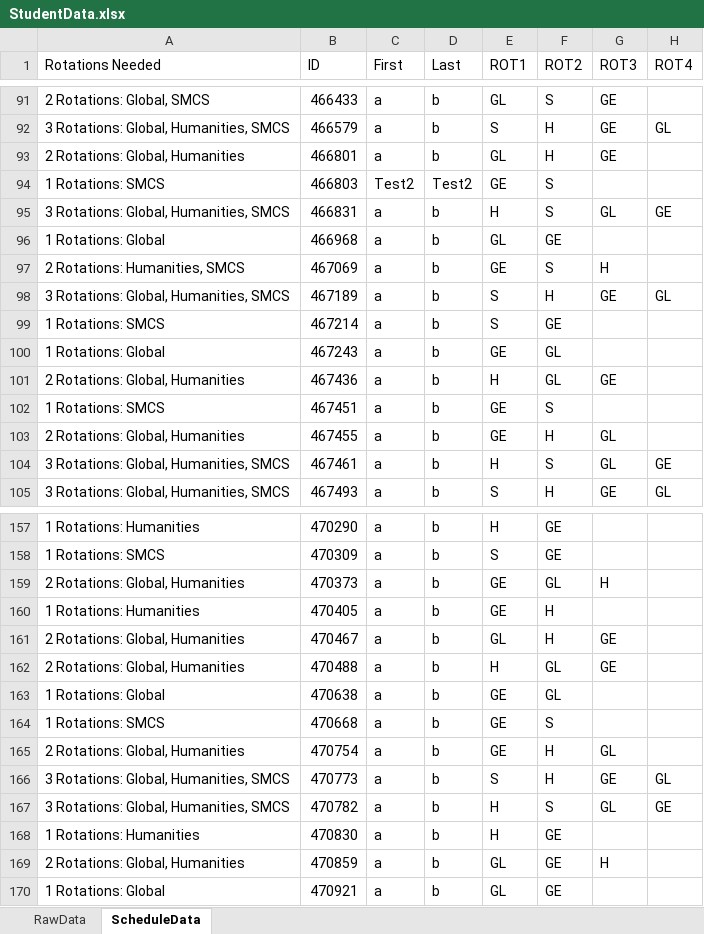
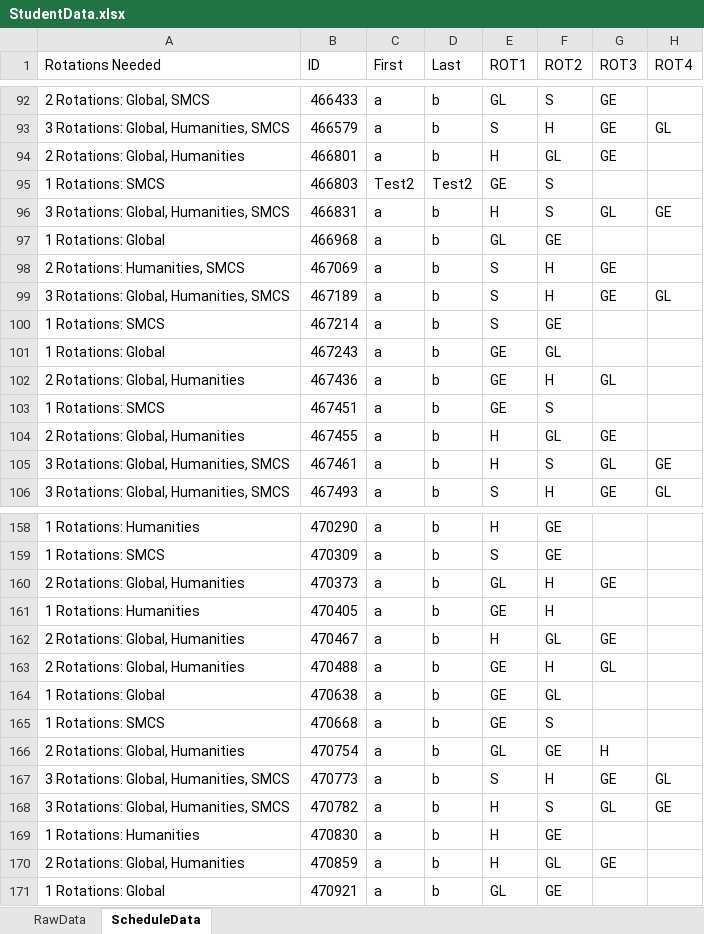
Before and after one commit to Compacted-Design/Invited-Meeting-Scheduler, an Excel workbook: application/data/StudentData.xlsx, sheet ScheduleData, drawn as a sheet; only a part is shown, gaps mark what is left out; values as stored, in another font and other column widths than the file's, no borders; addresses are those after the commit; the diff covers the shown part only; the diff names each change by its address in the sheet, - before the commit and + after, or states it on an @@ line.

```diff
--- a/application/data/StudentData.xlsx (sheet ScheduleData)
+++ b/application/data/StudentData.xlsx (sheet ScheduleData)
-E94 (ROT1): GL
+E94 (ROT1): H
-F94 (ROT2): H
+F94 (ROT2): GL
-E98 (ROT1): GE
+E98 (ROT1): S
-F98 (ROT2): S
+F98 (ROT2): H
-G98 (ROT3): H
+G98 (ROT3): GE
-E102 (ROT1): H
+E102 (ROT1): GE
-F102 (ROT2): GL
+F102 (ROT2): H
-G102 (ROT3): GE
+G102 (ROT3): GL
-E104 (ROT1): GE
+E104 (ROT1): H
-F104 (ROT2): H
+F104 (ROT2): GL
-G104 (ROT3): GL
+G104 (ROT3): GE
-E160 (ROT1): GE
+E160 (ROT1): GL
-F160 (ROT2): GL
+F160 (ROT2): H
-G160 (ROT3): H
+G160 (ROT3): GE
-E162 (ROT1): GL
+E162 (ROT1): H
-F162 (ROT2): H
+F162 (ROT2): GL
-E163 (ROT1): H
+E163 (ROT1): GE
-F163 (ROT2): GL
+F163 (ROT2): H
-G163 (ROT3): GE
+G163 (ROT3): GL
-E166 (ROT1): GE
+E166 (ROT1): GL
-F166 (ROT2): H
+F166 (ROT2): GE
-G166 (ROT3): GL
+G166 (ROT3): H
-E170 (ROT1): GL
+E170 (ROT1): H
-F170 (ROT2): GE
+F170 (ROT2): GL
-G170 (ROT3): H
+G170 (ROT3): GE
```
Also changed, not shown: 2 added rows and 92 edited cells elsewhere in this sheet, sheet RawData, 14 other files.
